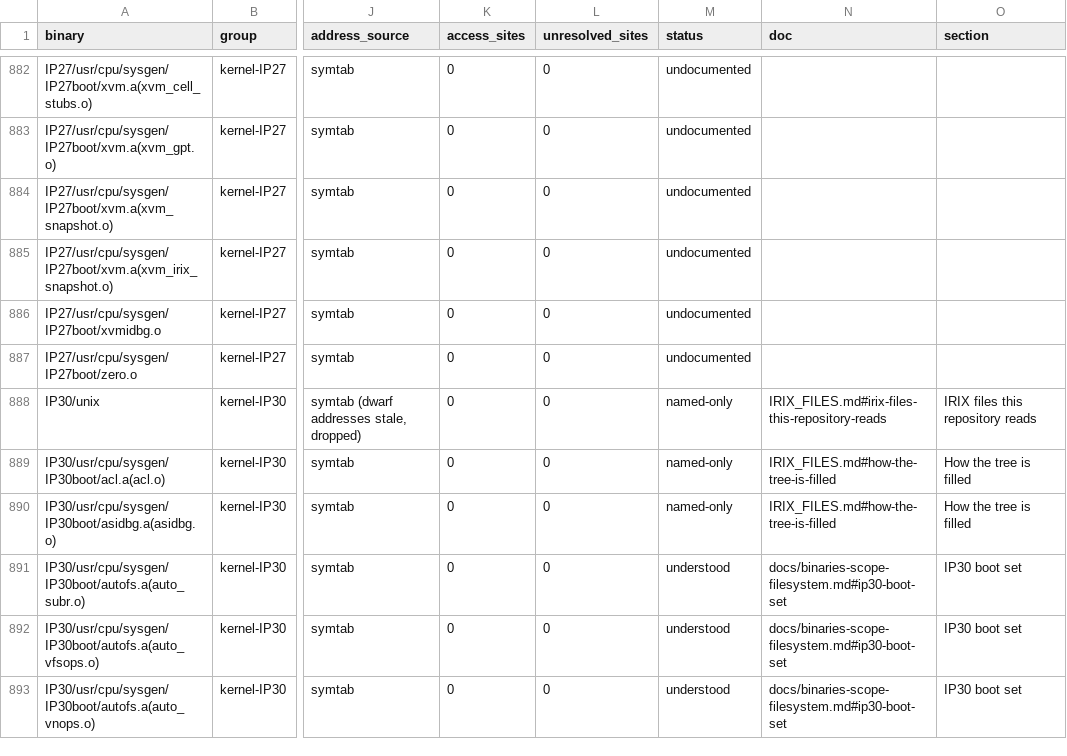
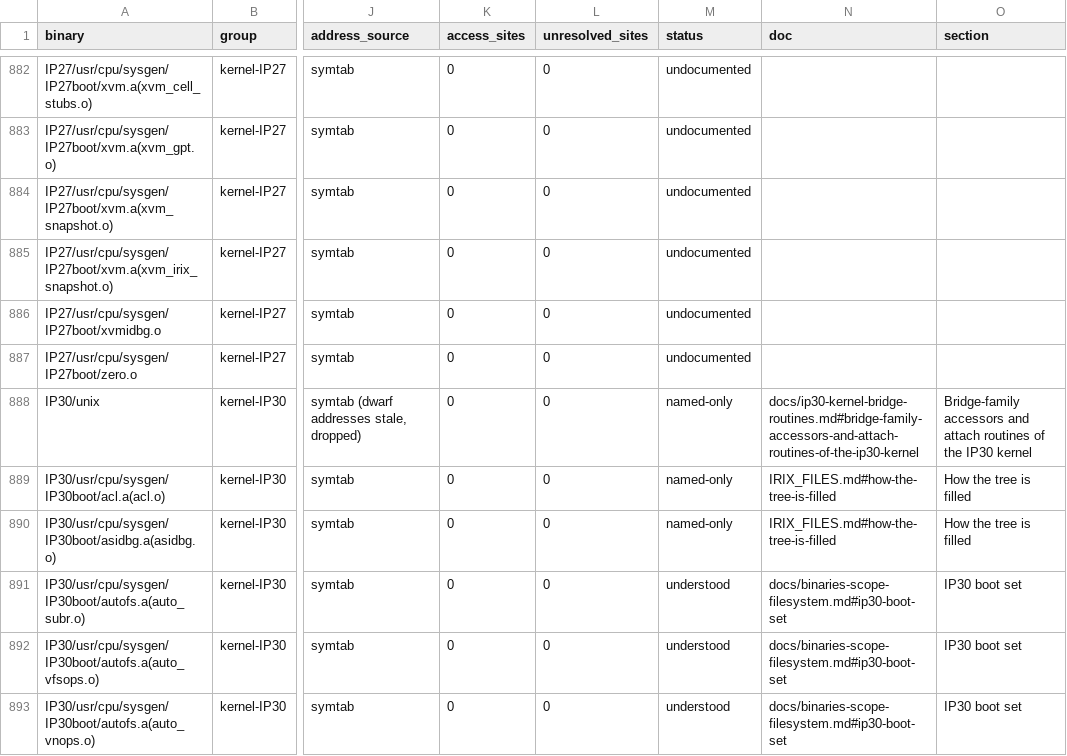
Before and after one commit to jamesbraid/chips, a TSV file: docs/inventory/binaries.tsv, drawn as a sheet; only a part is shown, gaps mark what is left out; the diff names each change by its address in the sheet, - before the commit and + after, or states it on an @@ line.

Commit message:
docs/bridge: describe ten pcireg accessors of the IP30 kernel
The Octane kernel's register accessors pick a layout at run time from the
chip handle: a raw window is classified by its identification word, a
driver record by its type halfword. Give the configuration-address, the
translation-entry, the write-buffer flush, the device-register and the first
interrupt-address getter an entry each, with the slot offsets, widths and
bound checks per chip type and the line numbers their assertions carry.

```diff
--- a/docs/inventory/binaries.tsv
+++ b/docs/inventory/binaries.tsv
-N888 (doc): IRIX_FILES.md#irix-files-this-repository-reads
+N888 (doc): docs/ip30-kernel-bridge-routines.md#bridge-family-accessors-and-attach-routines-of-the-ip30-kernel
-O888 (section): IRIX files this repository reads
+O888 (section): Bridge-family accessors and attach routines of the IP30 kernel
```
Also changed, not shown: docs/inventory/summary.tsv, 4 other files.
